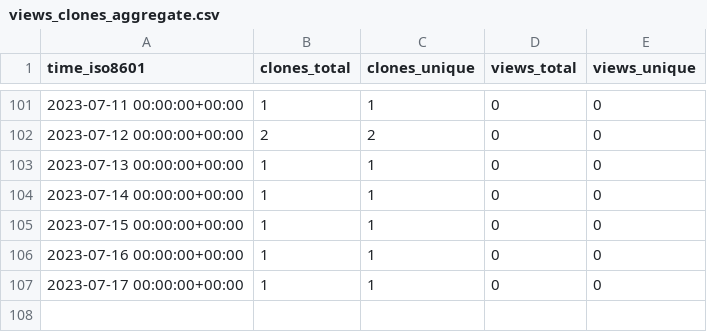
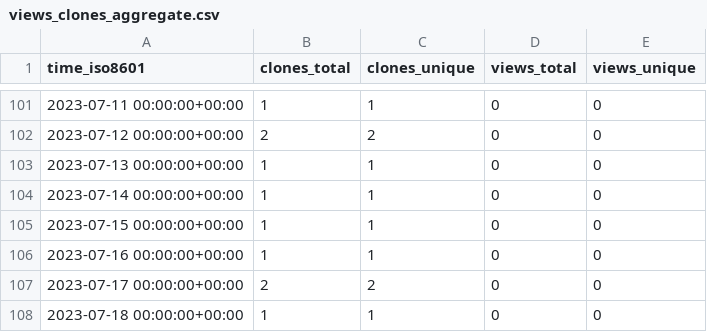
Before and after one commit to HowHowTech/OralMotorExercises, a CSV file: HowHowTech/OralMotorExercises/ghrs-data/views_clones_aggregate.csv, drawn as a sheet; only a part is shown, gaps mark what is left out.

```diff
--- a/HowHowTech/OralMotorExercises/ghrs-data/views_clones_aggregate.csv
+++ b/HowHowTech/OralMotorExercises/ghrs-data/views_clones_aggregate.csv
@@ -106,2 +106,3 @@ time_iso8601,clones_total,clones_unique,views_total,views_unique
 2023-07-16 00:00:00+00:00,1,1,0,0
-2023-07-17 00:00:00+00:00,1,1,0,0
+2023-07-17 00:00:00+00:00,2,2,0,0
+2023-07-18 00:00:00+00:00,1,1,0,0
```
Also changed, not shown: 1 other file.
